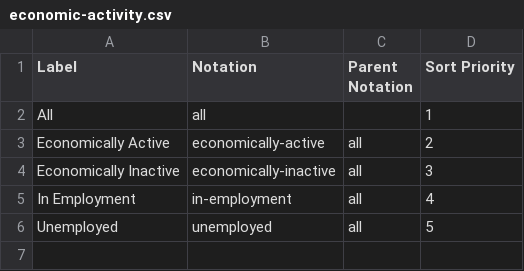
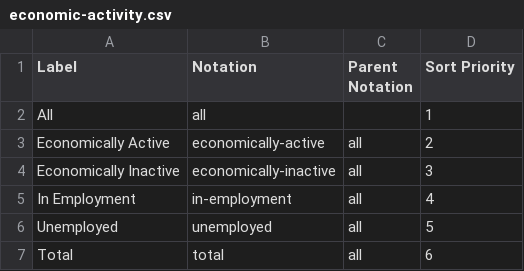
Before and after one commit to GSS-Cogs/family-disability, a CSV file: reference/codelists/economic-activity.csv, drawn as a sheet; the diff names each change by its address in the sheet, - before the commit and + after, or states it on an @@ line.

Commit message:
Update economic-activity.csv

```diff
--- a/reference/codelists/economic-activity.csv
+++ b/reference/codelists/economic-activity.csv
+row 7: Total | total | all | 6
```
